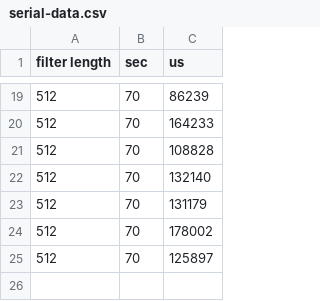
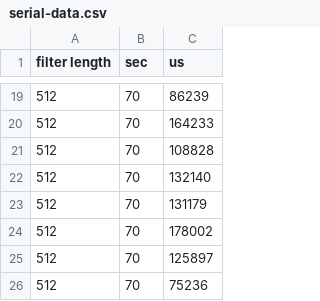
Before and after one commit to MorganTHobson/PProject1, a CSV file: serial-data.csv, drawn as a sheet; only a part is shown, gaps mark what is left out.

```diff
--- a/serial-data.csv
+++ b/serial-data.csv
@@ -25 +25,2 @@ filter length,sec,us
 512,70,125897
+512,70,75236
```
Also changed, not shown: 1 other file.
